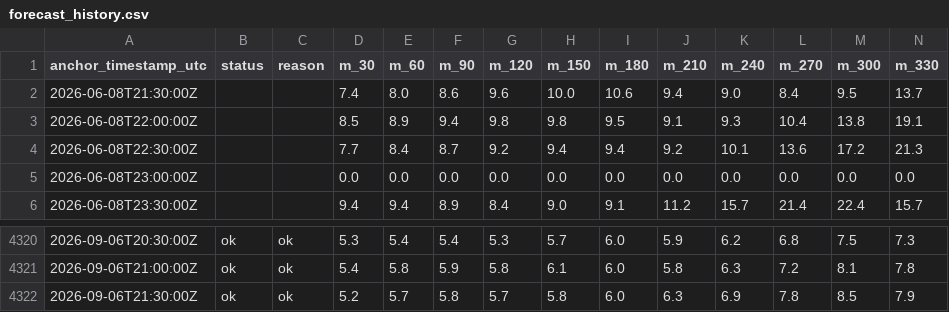
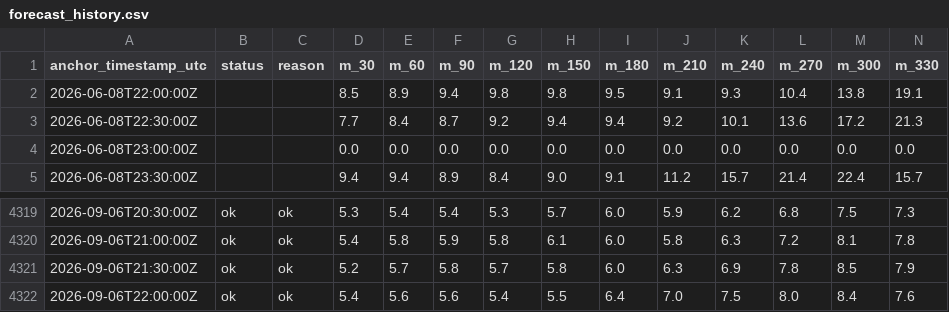
Before and after one commit to aliai1225/ap-prediction, a CSV file: site/data/forecast_history.csv, drawn as a sheet; only a part is shown, gaps mark what is left out; removed rows and columns are numbered as before the commit, all else as after; rows hold the shown columns only; the diff names each change by its address in the sheet, - before the commit and + after, or states it on an @@ line.

```diff
--- a/site/data/forecast_history.csv
+++ b/site/data/forecast_history.csv
-row 2: 2026-06-08T21:30:00Z |  |  | 7.4 | 8.0 | 8.6 | 9.6 | 10.0 | 10.6 | 9.4 | 9.0 | 8.4 | 9.5 | 13.7
+row 4322: 2026-09-06T22:00:00Z | ok | ok | 5.4 | 5.6 | 5.6 | 5.4 | 5.5 | 6.4 | 7.0 | 7.5 | 8.0 | 8.4 | 7.6
```
Also changed, not shown: 3 other files.
